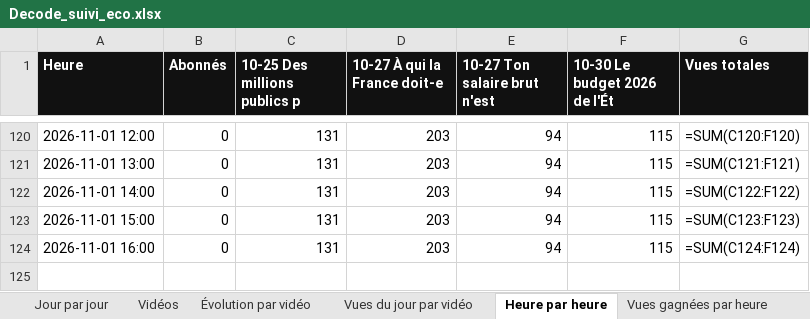
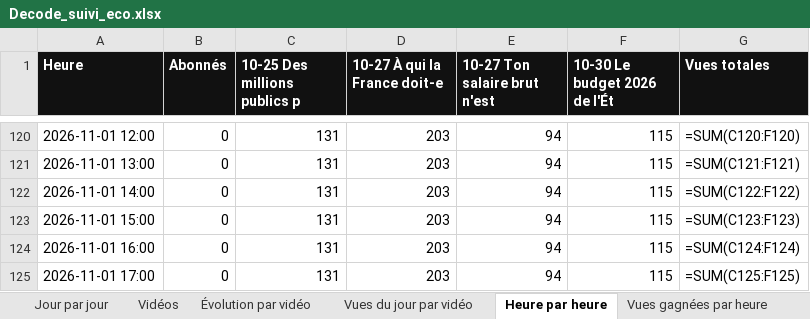
Before and after one commit to StudioDecodeDiffusion/reels-factory, an Excel workbook: suivi/Decode_suivi_eco.xlsx, sheet Heure par heure, drawn as a sheet; only a part is shown, gaps mark what is left out; values as stored, in another font and other column widths than the file's, no borders; formulas without a stored value are shown as written; charts and pictures not drawn; the diff names each change by its address in the sheet, - before the commit and + after, or states it on an @@ line.

```diff
--- a/suivi/Decode_suivi_eco.xlsx (sheet Heure par heure)
+++ b/suivi/Decode_suivi_eco.xlsx (sheet Heure par heure)
+row 125: 2026-11-01 17:00 | 0 | 131 | 203 | 94 | 115 | =SUM(C125:F125)
```
Also changed, not shown: sheet Vues gagnées par heure, charts or pictures, suivi/Decode_suivi_actu.xlsx, suivi/Decode_suivi_qhse.xlsx, 7 other files.
